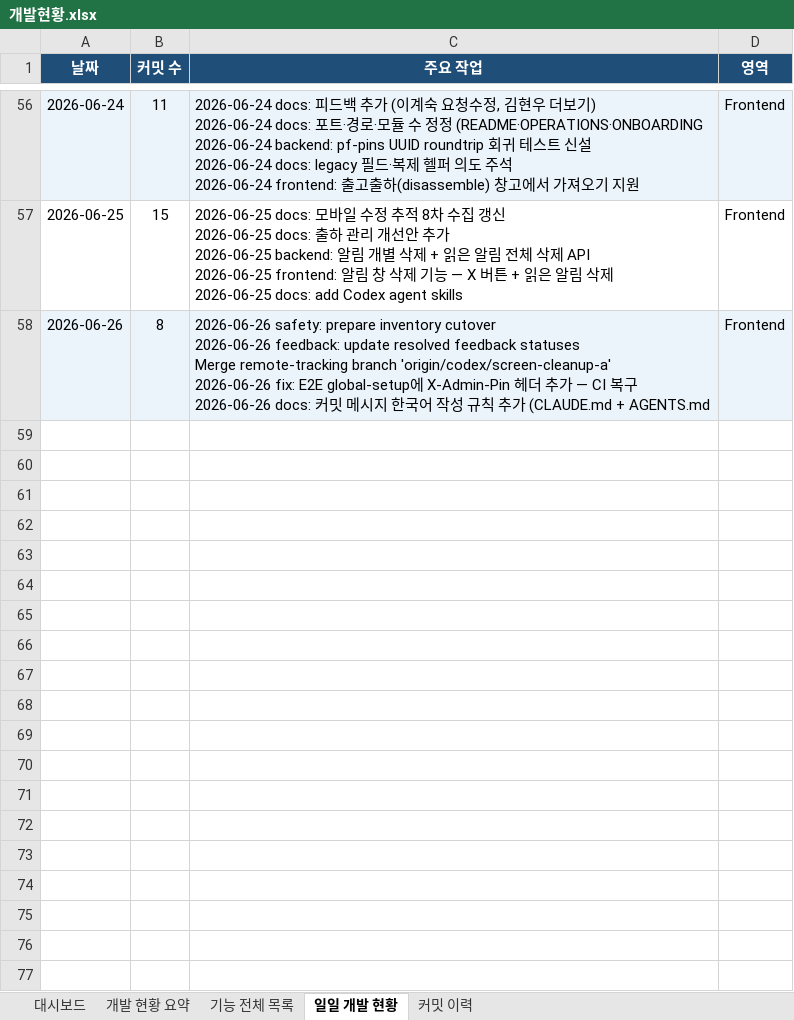
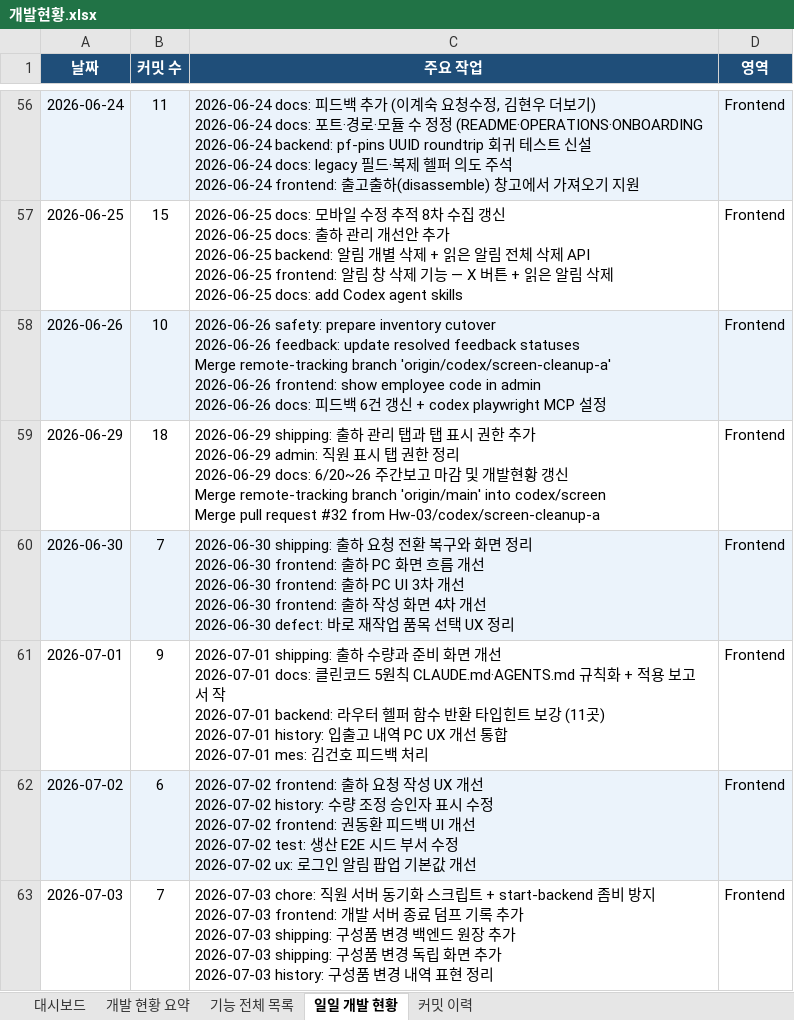
Before and after one commit to Hw-03/ERP, an Excel workbook: _attic/docs/개발현황.xlsx, sheet 일일 개발 현황, drawn as a sheet; only a part is shown, gaps mark what is left out; values as stored, in another font and other column widths than the file's, no borders; ↵ is a line break in a cell; the diff names each change by its address in the sheet, - before the commit and + after, or states it on an @@ line.

Commit message:
2026-07-06 docs: 주간보고 개발 현황 갱신

```diff
--- a/_attic/docs/개발현황.xlsx (sheet 일일 개발 현황)
+++ b/_attic/docs/개발현황.xlsx (sheet 일일 개발 현황)
-B58 (커밋 수): 8
+B58 (커밋 수): 10
-C58 (주요 작업): …'origin/codex/screen-cleanup-a' ↵ 2026-06-26 fix: E2E global-setup에 X-Admin-Pin 헤더 추가 — CI 복구 ↵ 2026-06-26 docs: 커밋 메시지 한국어 작성 규칙 추가 (CLAUDE.md + AGENTS.md
+C58 (주요 작업): …'origin/codex/screen-cleanup-a' ↵ 2026-06-26 frontend: show employee code in admin ↵ 2026-06-26 docs: 피드백 6건 갱신 + codex playwright MCP 설정
+row 59: 2026-06-29 | 18 | 2026-06-29 shipping: 출하 관리 탭과 탭 표시 권한 추가 ↵ 2026-06-29 admin: 직원 표시 탭 권한 정리 ↵ 2026-06-29 docs: 6/20~26 주간보고 마감 및 개발현황 갱신 ↵ Merge remote-tracking branch 'origin/main' into codex/screen ↵ Merge pull request #32 from Hw-03/codex/screen-cleanup-a | Frontend
+row 60: 2026-06-30 | 7 | 2026-06-30 shipping: 출하 요청 전환 복구와 화면 정리 ↵ 2026-06-30 frontend: 출하 PC 화면 흐름 개선 ↵ 2026-06-30 frontend: 출하 PC UI 3차 개선 ↵ 2026-06-30 frontend: 출하 작성 화면 4차 개선 ↵ 2026-06-30 defect: 바로 재작업 품목 선택 UX 정리 | Frontend
+row 61: 2026-07-01 | 9 | 2026-07-01 shipping: 출하 수량과 준비 화면 개선 ↵ 2026-07-01 docs: 클린코드 5원칙 CLAUDE.md·AGENTS.md 규칙화 + 적용 보고서 작 ↵ 2026-07-01 backend: 라우터 헬퍼 함수 반환 타입힌트 보강 (11곳) ↵ 2026-07-01 history: 입출고 내역 PC UX 개선 통합 ↵ 2026-07-01 mes: 김건호 피드백 처리 | Frontend
+row 62: 2026-07-02 | 6 | 2026-07-02 frontend: 출하 요청 작성 UX 개선 ↵ 2026-07-02 history: 수량 조정 승인자 표시 수정 ↵ 2026-07-02 frontend: 권동환 피드백 UI 개선 ↵ 2026-07-02 test: 생산 E2E 시드 부서 수정 ↵ 2026-07-02 ux: 로그인 알림 팝업 기본값 개선 | Frontend
+row 63: 2026-07-03 | 7 | 2026-07-03 chore: 직원 서버 동기화 스크립트 + start-backend 좀비 방지 ↵ 2026-07-03 frontend: 개발 서버 종료 덤프 기록 추가 ↵ 2026-07-03 shipping: 구성품 변경 백엔드 원장 추가 ↵ 2026-07-03 shipping: 구성품 변경 독립 화면 추가 ↵ 2026-07-03 history: 구성품 변경 내역 표현 정리 | Frontend
```
Also changed, not shown: sheet 커밋 이력, sheet 기능 전체 목록, sheet 대시보드, sheet 개발 현황 요약, 3 other files.
